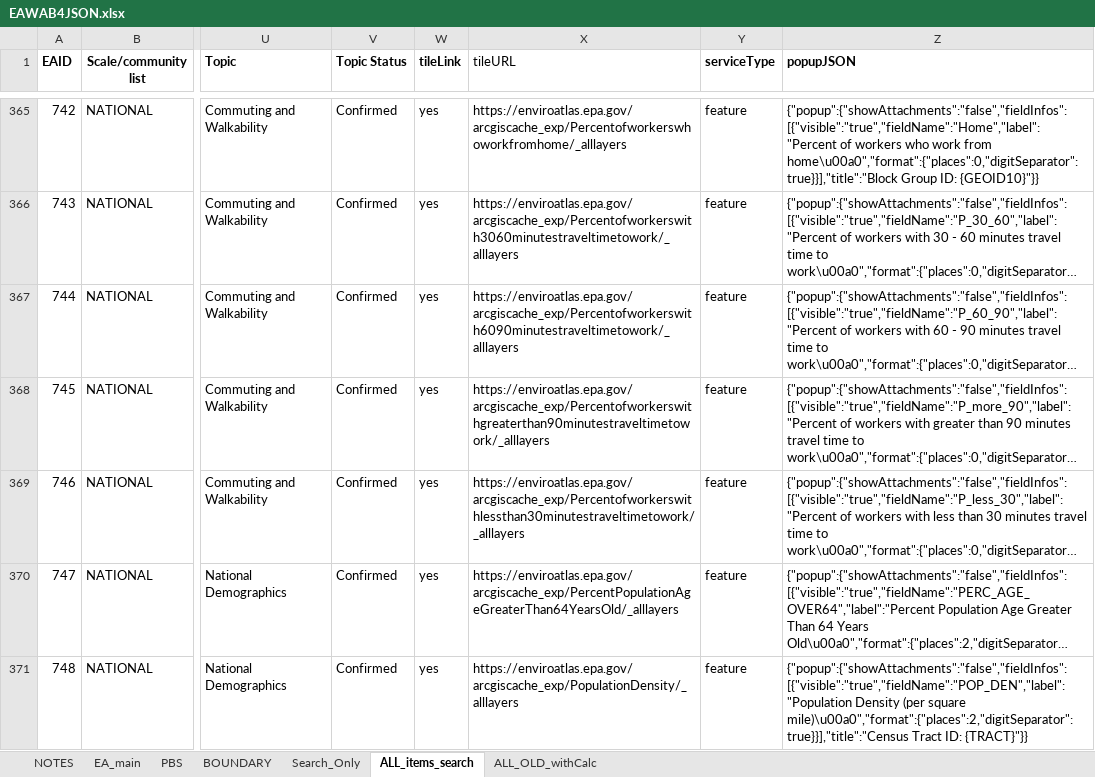
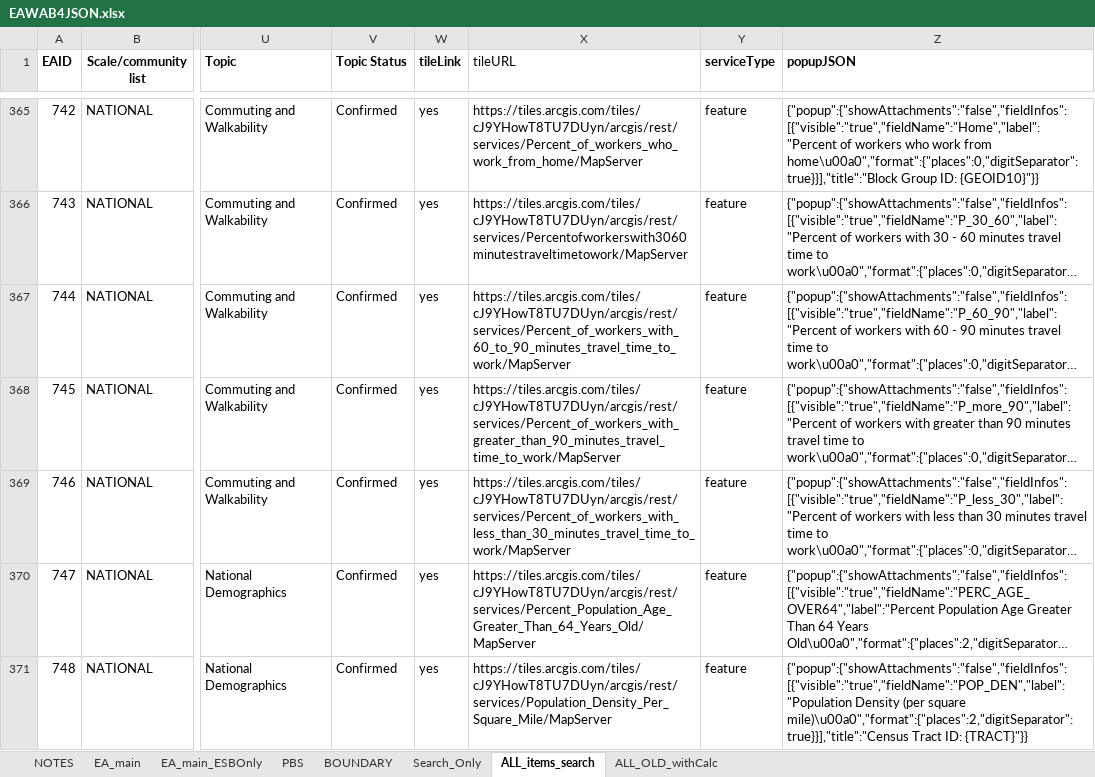
Before and after one commit to USEPA/EnviroAtlas_JSApp, an Excel workbook: scripts/EAWAB4JSON.xlsx, sheet ALL_items_search, drawn as a sheet; only a part is shown, gaps mark what is left out; long unchanged cells end in …; values as stored, in another font and other column widths than the file's, no borders; the diff covers the shown part only; the diff names each change by its address in the sheet, - before the commit and + after, or states it on an @@ line.

Commit message:
push of config with all layers for search/filter for gui mods.

```diff
--- a/scripts/EAWAB4JSON.xlsx (sheet ALL_items_search)
+++ b/scripts/EAWAB4JSON.xlsx (sheet ALL_items_search)
+sheet tab: EA_main_ESBOnly
-X365 (tileURL): https://enviroatlas.epa.gov/arcgiscache_exp/Percentofworkerswhoworkfromhome/_alllayers
+X365 (tileURL): https://tiles.arcgis.com/tiles/cJ9YHowT8TU7DUyn/arcgis/rest/services/Percent_of_workers_who_work_from_home/MapServer
-X366 (tileURL): https://enviroatlas.epa.gov/arcgiscache_exp/Percentofworkerswith3060minutestraveltimetowork/_alllayers
+X366 (tileURL): https://tiles.arcgis.com/tiles/cJ9YHowT8TU7DUyn/arcgis/rest/services/Percentofworkerswith3060minutestraveltimetowork/MapServer
-X367 (tileURL): https://enviroatlas.epa.gov/arcgiscache_exp/Percentofworkerswith6090minutestraveltimetowork/_alllayers
+X367 (tileURL): https://tiles.arcgis.com/tiles/cJ9YHowT8TU7DUyn/arcgis/rest/services/Percent_of_workers_with_60_to_90_minutes_travel_time_to_work/MapServer
-X368 (tileURL): https://enviroatlas.epa.gov/arcgiscache_exp/Percentofworkerswithgreaterthan90minutestraveltimetowork/_alllayers
+X368 (tileURL): https://tiles.arcgis.com/tiles/cJ9YHowT8TU7DUyn/arcgis/rest/services/Percent_of_workers_with_greater_than_90_minutes_travel_time_to_work/MapServer
-X369 (tileURL): https://enviroatlas.epa.gov/arcgiscache_exp/Percentofworkerswithlessthan30minutestraveltimetowork/_alllayers
+X369 (tileURL): https://tiles.arcgis.com/tiles/cJ9YHowT8TU7DUyn/arcgis/rest/services/Percent_of_workers_with_less_than_30_minutes_travel_time_to_work/MapServer
-X370 (tileURL): https://enviroatlas.epa.gov/arcgiscache_exp/PercentPopulationAgeGreaterThan64YearsOld/_alllayers
+X370 (tileURL): https://tiles.arcgis.com/tiles/cJ9YHowT8TU7DUyn/arcgis/rest/services/Percent_Population_Age_Greater_Than_64_Years_Old/MapServer
-X371 (tileURL): https://enviroatlas.epa.gov/arcgiscache_exp/PopulationDensity/_alllayers
+X371 (tileURL): https://tiles.arcgis.com/tiles/cJ9YHowT8TU7DUyn/arcgis/rest/services/Population_Density_Per_Square_Mile/MapServer
```
Also changed, not shown: 97 edited cells elsewhere in this sheet, sheet EA_main, sheet BOUNDARY, 8 other files.
